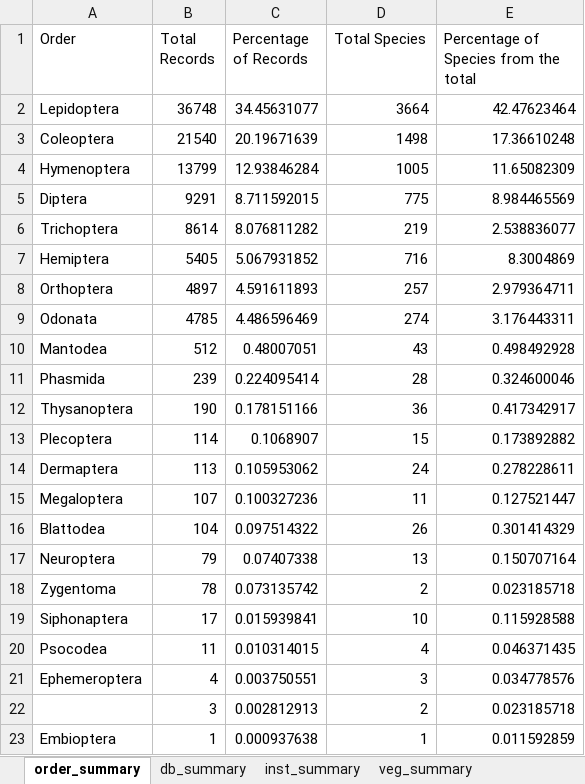
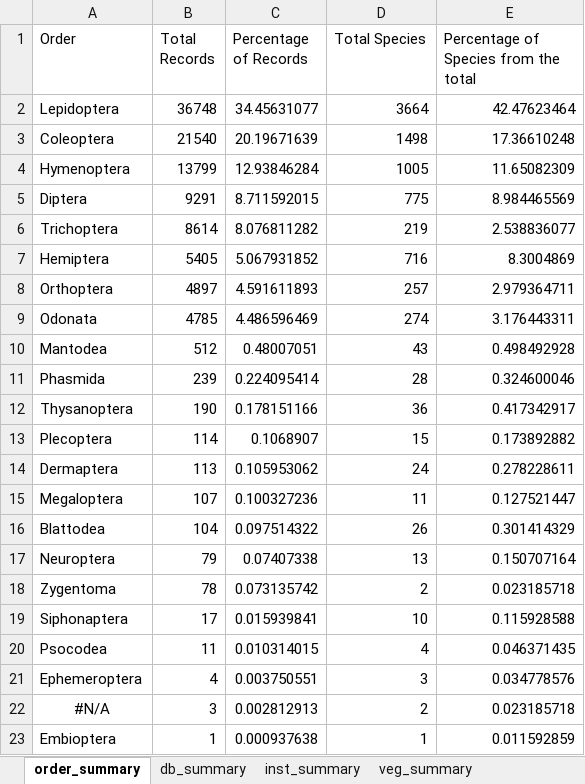
Before and after one commit to daningMontano/Spatial_insect_diversity, an Excel workbook: Results/Reports/excels/distribution_data_report.xlsx, sheet order_summary, drawn as a sheet; values as stored, in another font and other column widths than the file's, no borders; 1 other sheet too large or unreadable and not compared; the diff names each change by its address in the sheet, - before the commit and + after, or states it on an @@ line.

Commit message:
Alinea resultados del reporte, app y figuras

```diff
--- a/Results/Reports/excels/distribution_data_report.xlsx (sheet order_summary)
+++ b/Results/Reports/excels/distribution_data_report.xlsx (sheet order_summary)
-A22 (Order): (empty)
+A22 (Order): #N/A
```
Also changed, not shown: Results/Reports/excels/summary_kg.xlsx, 11 other files.
